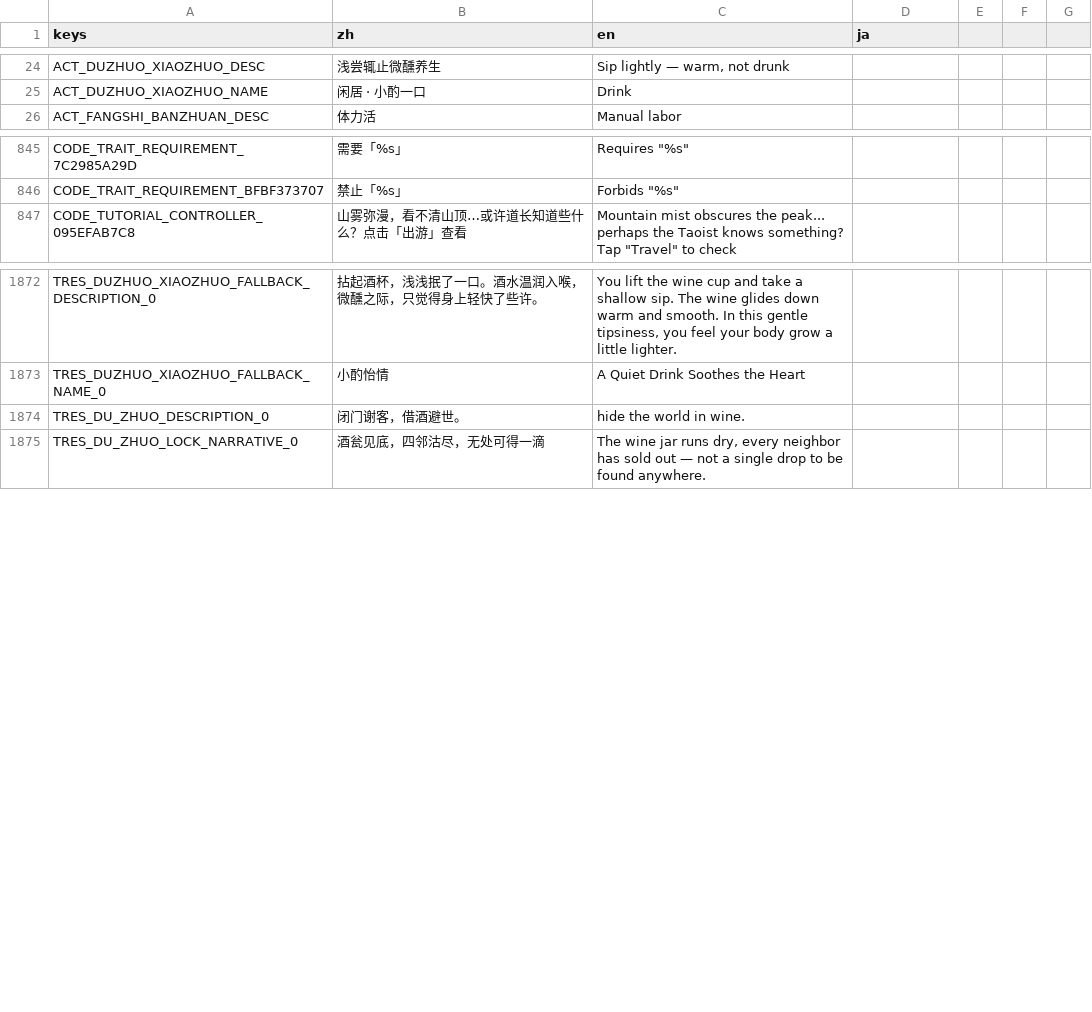
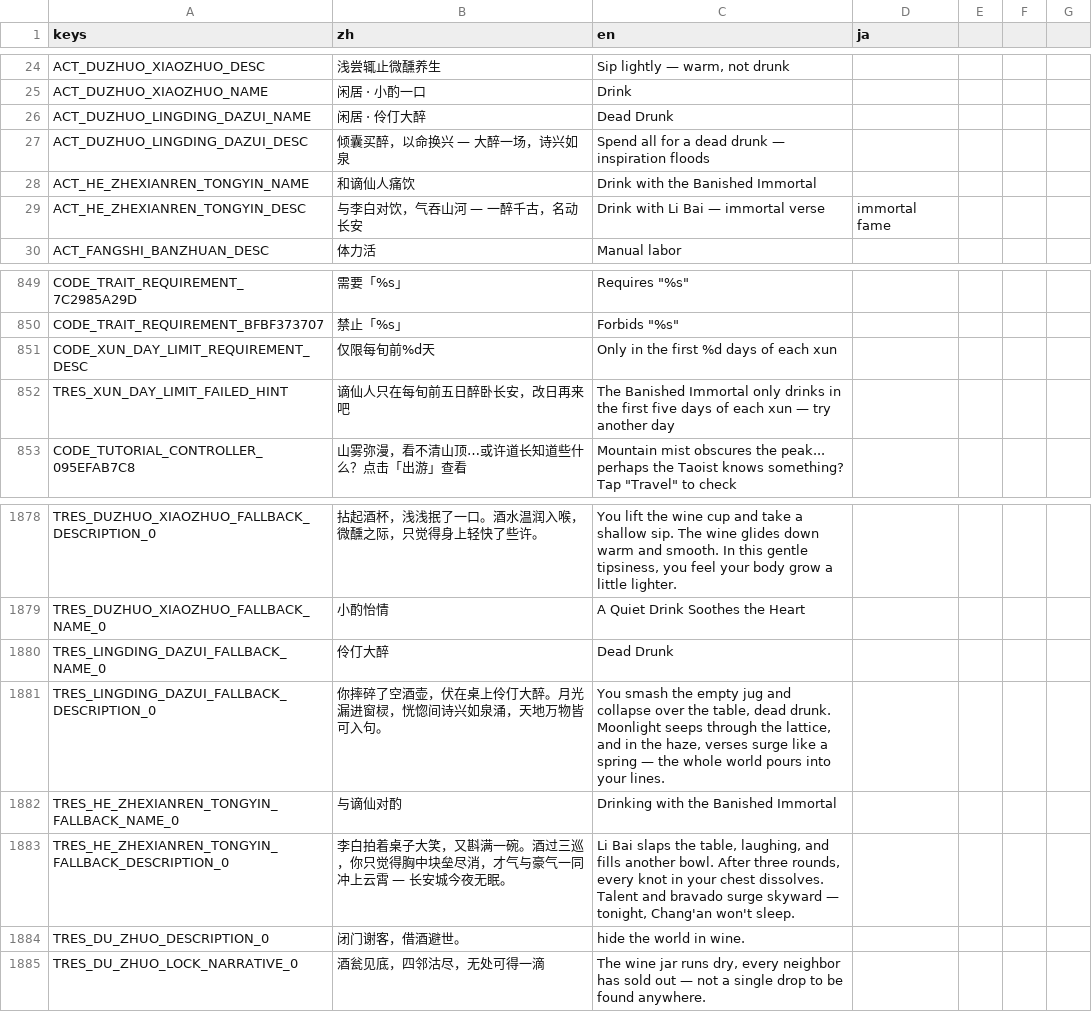
Before and after one commit to 67-68/poem_map_project, a CSV file: data/1_core_rules/translations/_dynamic_events.csv, drawn as a sheet; only a part is shown, gaps mark what is left out.

Commit message:
feat: 伶仃大醉 + 和谪仙人痛饮（李白 override 行动）

```diff
--- a/data/1_core_rules/translations/_dynamic_events.csv
+++ b/data/1_core_rules/translations/_dynamic_events.csv
@@ -25,2 +25,6 @@ ACT_DUZHUO_XIAOZHUO_DESC,浅尝辄止微醺养生,"Sip lightly — warm, not dru
 ACT_DUZHUO_XIAOZHUO_NAME,闲居 · 小酌一口,Drink,
+ACT_DUZHUO_LINGDING_DAZUI_NAME,闲居 · 伶仃大醉,Dead Drunk,
+ACT_DUZHUO_LINGDING_DAZUI_DESC,倾囊买醉，以命换兴 — 大醉一场，诗兴如泉,Spend all for a dead drunk — inspiration floods,
+ACT_HE_ZHEXIANREN_TONGYIN_NAME,和谪仙人痛饮,Drink with the Banished Immortal,
+ACT_HE_ZHEXIANREN_TONGYIN_DESC,与李白对饮，气吞山河 — 一醉千古，名动长安,Drink with Li Bai — immortal verse, immortal fame,
 ACT_FANGSHI_BANZHUAN_DESC,体力活,Manual labor,
@@ -846,2 +850,4 @@ CODE_TRAIT_REQUIREMENT_7C2985A29D,需要「%s」,"Requires ""%s""",
 CODE_TRAIT_REQUIREMENT_BFBF373707,禁止「%s」,"Forbids ""%s""",
+CODE_XUN_DAY_LIMIT_REQUIREMENT_DESC,仅限每旬前%d天,"Only in the first %d days of each xun",
+TRES_XUN_DAY_LIMIT_FAILED_HINT,谪仙人只在每旬前五日醉卧长安，改日再来吧,"The Banished Immortal only drinks in the first five days of each xun — try another day",
 CODE_TUTORIAL_CONTROLLER_095EFAB7C8,山雾弥漫，看不清山顶…或许道长知道些什么？点击「出游」查看,"Mountain mist obscures the peak... perhaps the Taoist knows something? Tap ""Travel"" to check",
@@ -1873,2 +1879,6 @@ TRES_DUZHUO_XIAOZHUO_FALLBACK_DESCRIPTION_0,拈起酒杯，浅浅抿了一口。
 TRES_DUZHUO_XIAOZHUO_FALLBACK_NAME_0,小酌怡情,A Quiet Drink Soothes the Heart,
+TRES_LINGDING_DAZUI_FALLBACK_NAME_0,伶仃大醉,Dead Drunk,
+TRES_LINGDING_DAZUI_FALLBACK_DESCRIPTION_0,你摔碎了空酒壶，伏在桌上伶仃大醉。月光漏进窗棂，恍惚间诗兴如泉涌，天地万物皆可入句。,"You smash the empty jug and collapse over the table, dead drunk. Moonlight seeps through the lattice, and in the haze, verses surge like a spring — the whole world pours into your lines.",
+TRES_HE_ZHEXIANREN_TONGYIN_FALLBACK_NAME_0,与谪仙对酌,Drinking with the Banished Immortal,
+TRES_HE_ZHEXIANREN_TONGYIN_FALLBACK_DESCRIPTION_0,李白拍着桌子大笑，又斟满一碗。酒过三巡，你只觉得胸中块垒尽消，才气与豪气一同冲上云霄 — 长安城今夜无眠。,"Li Bai slaps the table, laughing, and fills another bowl. After three rounds, every knot in your chest dissolves. Talent and bravado surge skyward — tonight, Chang'an won't sleep.",
 TRES_DU_ZHUO_DESCRIPTION_0,闭门谢客，借酒避世。,"hide the world in wine."
```
Also changed, not shown: 13 other files.
